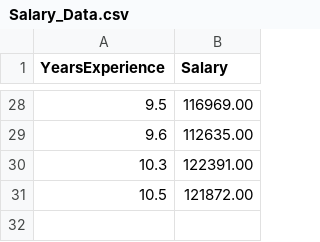
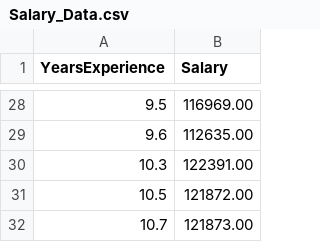
Before and after one commit to anuragsingh2207/gcp-mlops, a CSV file: dataset/Salary_Data.csv, drawn as a sheet; only a part is shown, gaps mark what is left out.

```diff
--- a/dataset/Salary_Data.csv
+++ b/dataset/Salary_Data.csv
@@ -31 +31,2 @@ YearsExperience,Salary
 10.5,121872.00
+10.7,121873.00
```
Also changed, not shown: dataset/50_Startups.csv, 2 other files.
